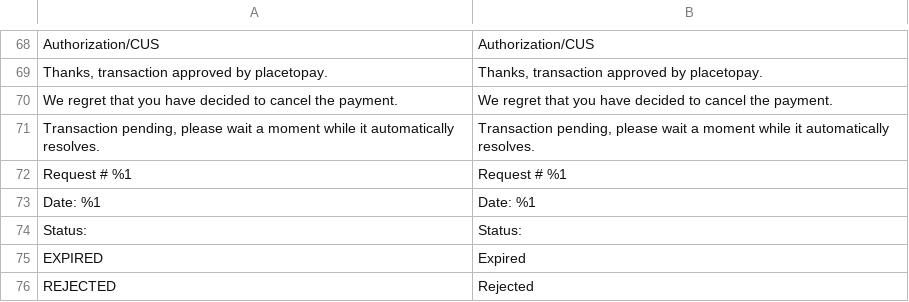
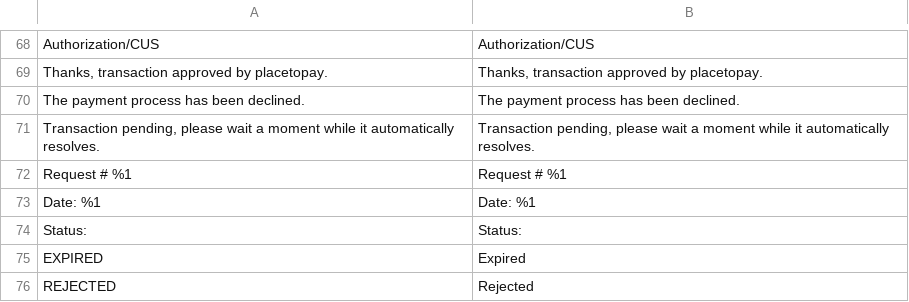
Before and after one commit to placetopay-org/magento2-placetopay, a CSV file: i18n/en_US.csv, drawn as a sheet; only a part is shown, gaps mark what is left out; removed rows and columns are numbered as before the commit, all else as after; the diff names each change by its address in the sheet, - before the commit and + after, or states it on an @@ line.

```diff
--- a/i18n/en_US.csv
+++ b/i18n/en_US.csv
-row 70: We regret that you have decided to cancel the payment. | We regret that you have decided to cancel the payment.
+row 70: The payment process has been declined. | The payment process has been declined.
```
Also changed, not shown: i18n/es_CO.csv, i18n/es_ES.csv, 1 other file.
